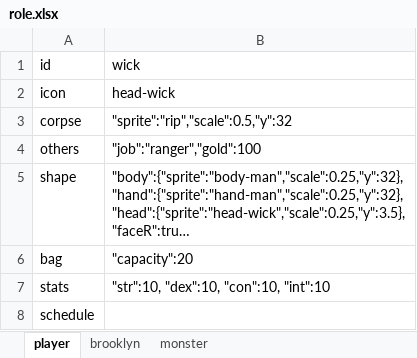
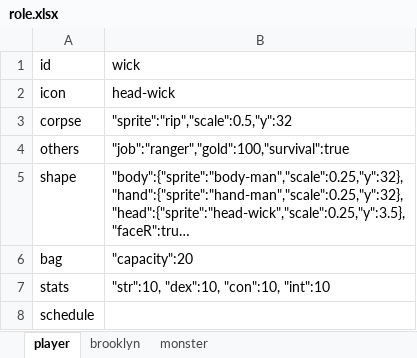
Before and after one commit to bwm0822/game_02, an Excel workbook: xls/role.xlsx, sheet player, drawn as a sheet; long unchanged cells end in …; values as stored, in another font and other column widths than the file's, no borders; the diff names each change by its address in the sheet, - before the commit and + after, or states it on an @@ line.

```diff
--- a/xls/role.xlsx (sheet player)
+++ b/xls/role.xlsx (sheet player)
-B4 (wick): "job":"ranger","gold":100
+B4 (wick): "job":"ranger","gold":100,"survival":true
```
Also changed, not shown: xls/item.xlsx, 8 other files.
